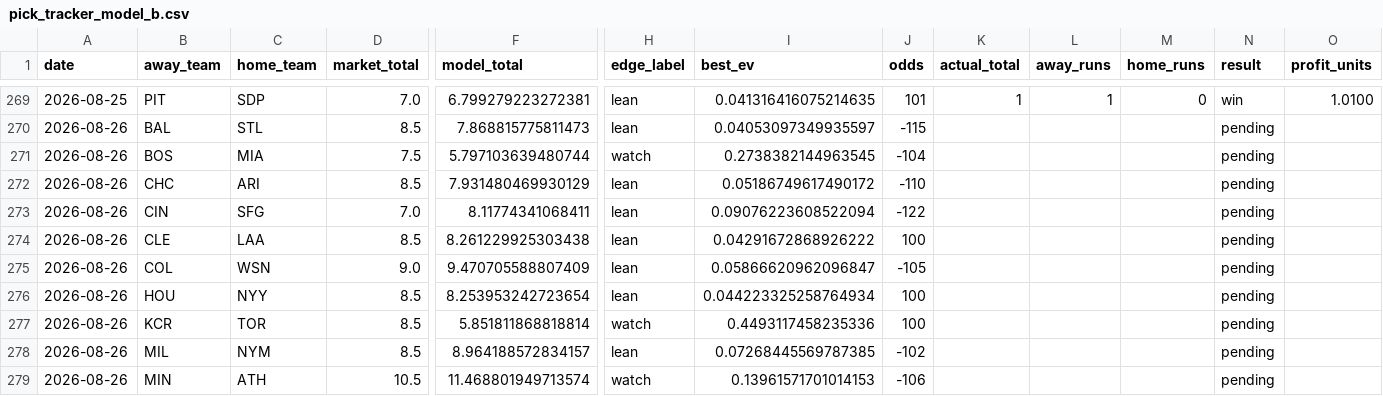
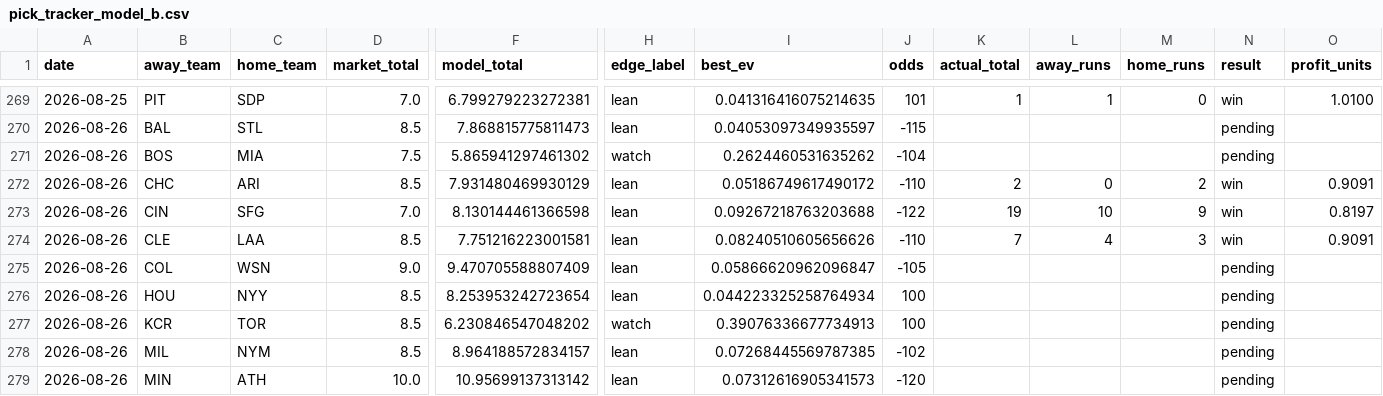
Before and after one commit to Jackstein0/atsrecipts-live-model, a CSV file: atsrecipts-upload-ready/data/processed/pick_tracker_model_b.csv, drawn as a sheet; only a part is shown, gaps mark what is left out; the diff covers the shown part only; the diff names each change by its address in the sheet, - before the commit and + after, or states it on an @@ line.

```diff
--- a/atsrecipts-upload-ready/data/processed/pick_tracker_model_b.csv
+++ b/atsrecipts-upload-ready/data/processed/pick_tracker_model_b.csv
-F271 (model_total): 5.797103639480744
+F271 (model_total): 5.865941297461302
-I271 (best_ev): 0.2738382144963545
+I271 (best_ev): 0.2624460531635262
-K272 (actual_total): (empty)
+K272 (actual_total): 2
-L272 (away_runs): (empty)
+L272 (away_runs): 0
-M272 (home_runs): (empty)
+M272 (home_runs): 2
-N272:N274 (result): pending
+N272:N274 (result): win
-O272 (profit_units): (empty)
+O272 (profit_units): 0.9091
-F273 (model_total): 8.11774341068411
+F273 (model_total): 8.130144461366598
-I273 (best_ev): 0.09076223608522094
+I273 (best_ev): 0.09267218763203688
-K273 (actual_total): (empty)
+K273 (actual_total): 19
-L273 (away_runs): (empty)
+L273 (away_runs): 10
-M273 (home_runs): (empty)
+M273 (home_runs): 9
-O273 (profit_units): (empty)
+O273 (profit_units): 0.8197
-F274 (model_total): 8.261229925303438
+F274 (model_total): 7.751216223001581
-I274 (best_ev): 0.04291672868926222
+I274 (best_ev): 0.08240510605656626
-J274 (odds): 100
+J274 (odds): -110
-K274 (actual_total): (empty)
+K274 (actual_total): 7
-L274 (away_runs): (empty)
+L274 (away_runs): 4
-M274 (home_runs): (empty)
+M274 (home_runs): 3
-O274 (profit_units): (empty)
+O274 (profit_units): 0.9091
-F277 (model_total): 5.851811868818814
+F277 (model_total): 6.230846547048202
-I277 (best_ev): 0.4493117458235336
+I277 (best_ev): 0.39076336677734913
-D279 (market_total): 10.5
+D279 (market_total): 10.0
-F279 (model_total): 11.468801949713574
+F279 (model_total): 10.95699137313142
-H279 (edge_label): watch
+H279 (edge_label): lean
-I279 (best_ev): 0.13961571701014153
+I279 (best_ev): 0.07312616905341573
-J279 (odds): -106
+J279 (odds): -120
```
Also changed, not shown: 7 edited cells elsewhere in this file, atsrecipts-upload-ready/data/processed/pick_tracker.csv, atsrecipts-upload-ready/data/processed/today_board.csv, 16 other files.
